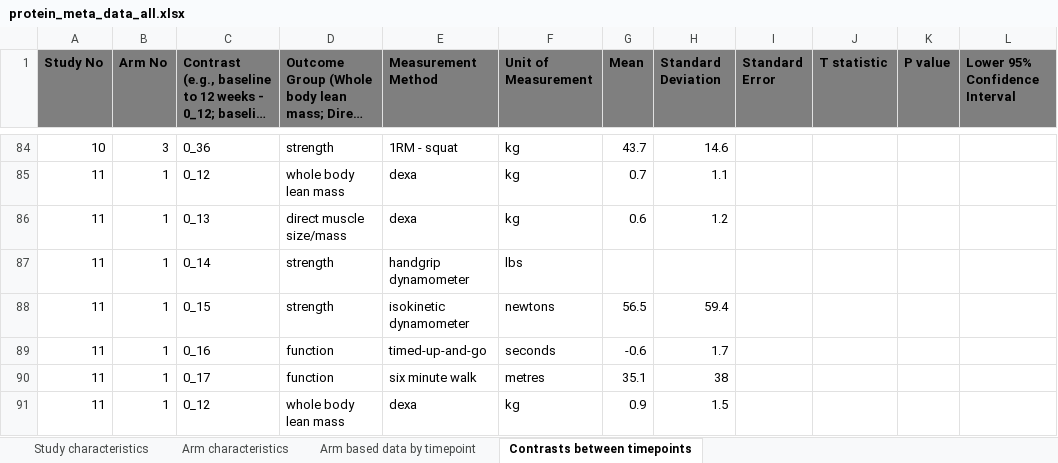
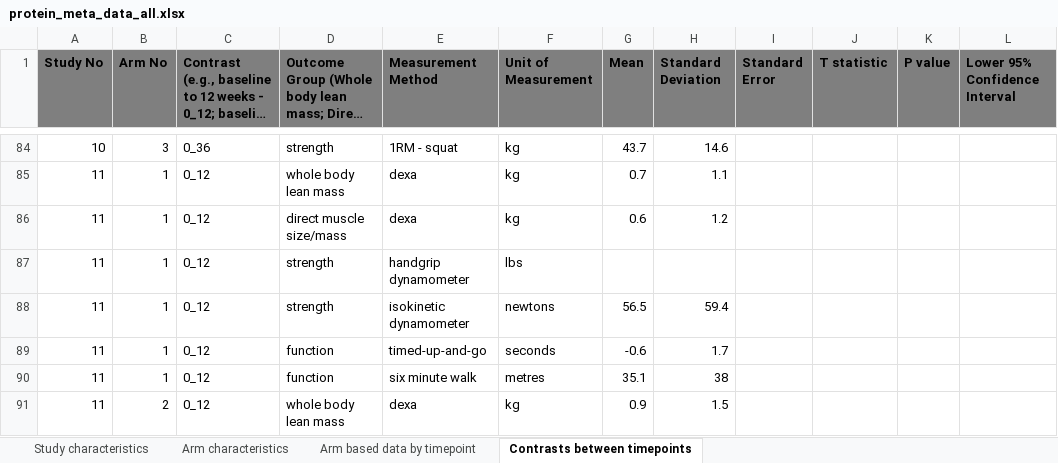
Before and after one commit to jamessteeleii/protein_dose_response_meta, an Excel workbook: data/protein_meta_data_all.xlsx, sheet Contrasts between timepoints, drawn as a sheet; only a part is shown, gaps mark what is left out; long unchanged cells end in …; values as stored, in another font and other column widths than the file's, no borders; the diff covers the shown part only; the diff names each change by its address in the sheet, - before the commit and + after, or states it on an @@ line.

```diff
--- a/data/protein_meta_data_all.xlsx (sheet Contrasts between timepoints)
+++ b/data/protein_meta_data_all.xlsx (sheet Contrasts between timepoints)
-C86: 0_13
+C86: 0_12
-C87: 0_14
+C87: 0_12
-C88: 0_15
+C88: 0_12
-C89: 0_16
+C89: 0_12
-C90: 0_17
+C90: 0_12
-B91 (Arm No): 1
+B91 (Arm No): 2
```
Also changed, not shown: 69 edited cells elsewhere in this sheet, sheet Arm characteristics, sheet Arm based data by timepoint, sheet Study characteristics, formulas that keep their value, charts or pictures, 1 other file.
